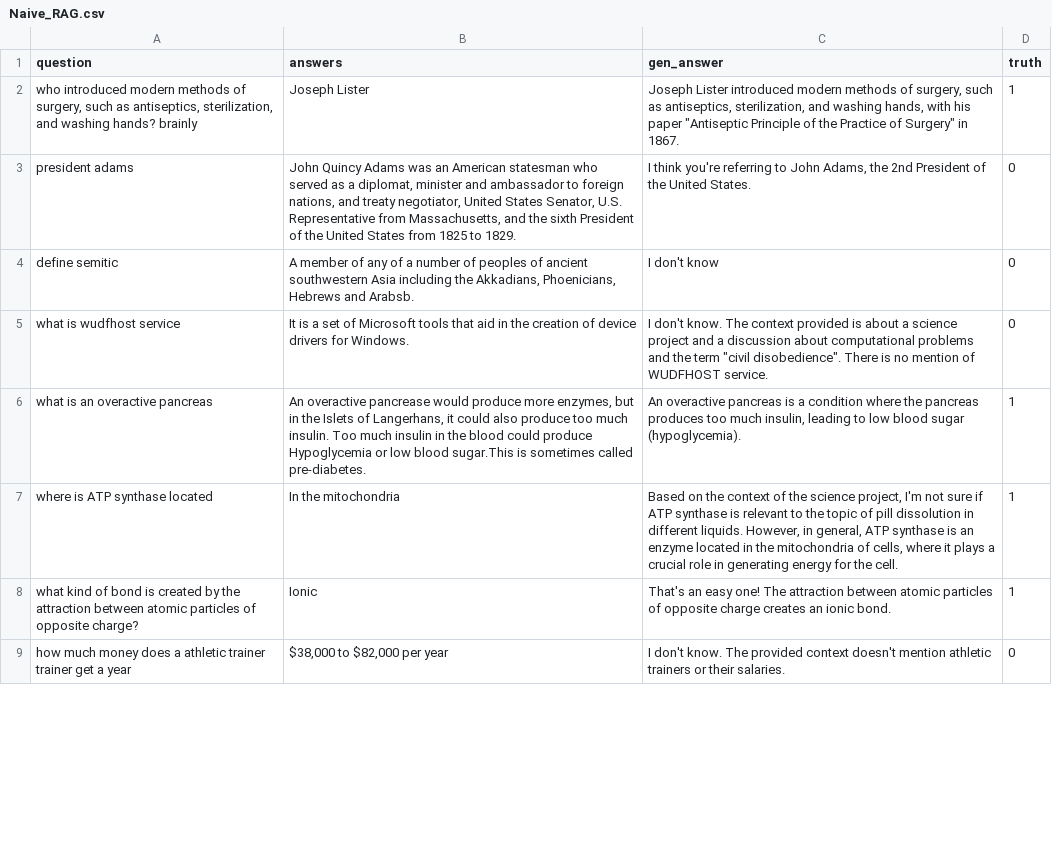
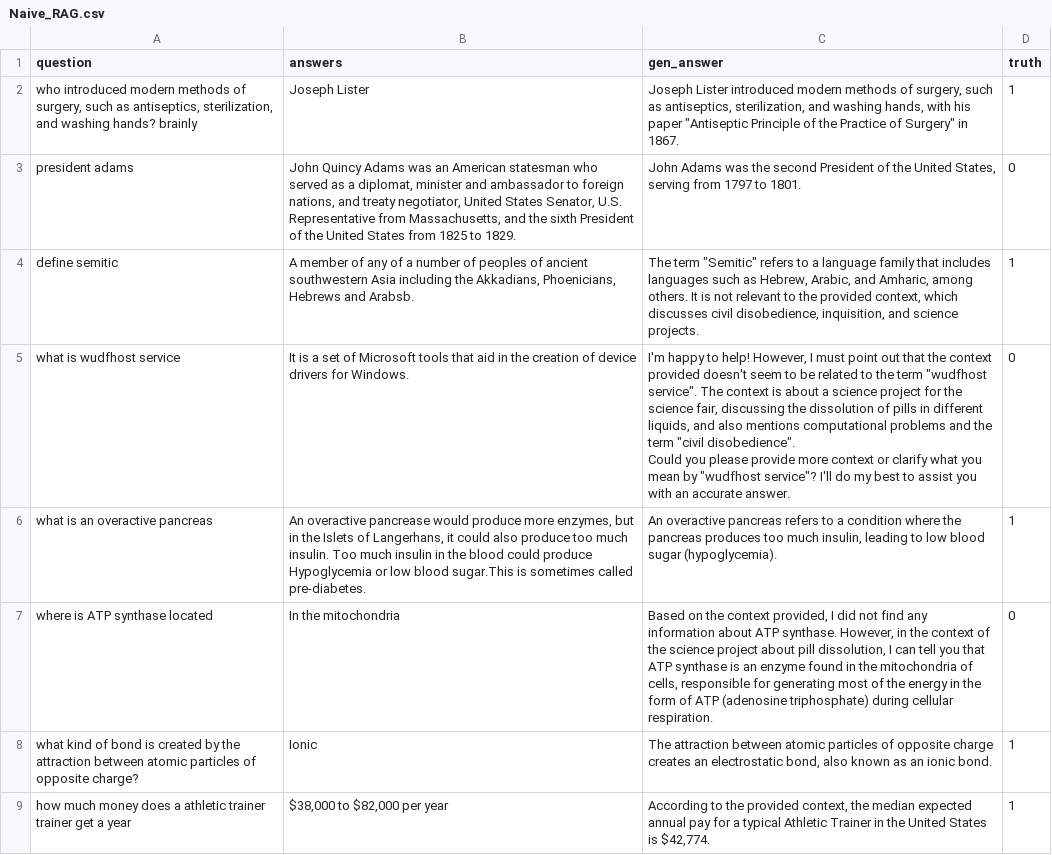
Before and after one commit to MarcusO17/RAG-FYP2024, a CSV file: data/MainDataset/results/Official/Naive_RAG.csv, drawn as a sheet; only a part is shown; the diff covers the shown part only.

```diff
--- a/data/MainDataset/results/Official/Naive_RAG.csv
+++ b/data/MainDataset/results/Official/Naive_RAG.csv
@@ -2,8 +2,10 @@ question,answers,gen_answer,truth
 "who introduced modern methods of surgery, such as antiseptics, sterilization, and washing hands? brainly",Joseph Lister,"Joseph Lister introduced modern methods of surgery, such as antiseptics, sterilization, and washing hands, with his paper ""Antiseptic Principle of the Practice of Surgery"" in 1867.",1
-president adams,"John Quincy Adams was an American statesman who served as a diplomat, minister and ambassador to foreign nations, and treaty negotiator, United States Senator, U.S. Representative from Massachusetts, and the sixth President of the United States from 1825 to 1829.","I think you're referring to John Adams, the 2nd President of the United States.",0
-define semitic,"A member of any of a number of peoples of ancient southwestern Asia including the Akkadians, Phoenicians, Hebrews and Arabsb.",I don't know,0
-what is wudfhost service,It is a set of Microsoft tools that aid in the creation of device drivers for Windows.,"I don't know. The context provided is about a science project and a discussion about computational problems and the term ""civil disobedience"". There is no mention of WUDFHOST service.",0
-what is an overactive pancreas,"An overactive pancrease would produce more enzymes, but in the Islets of Langerhans, it could also produce too much insulin. Too much insulin in the blood could produce Hypoglycemia or low blood sugar.This is sometimes called pre-diabetes.","An overactive pancreas is a condition where the pancreas produces too much insulin, leading to low blood sugar (hypoglycemia).",1
-where is ATP synthase located,In the mitochondria,"Based on the context of the science project, I'm not sure if ATP synthase is relevant to the topic of pill dissolution in different liquids. However, in general, ATP synthase is an enzyme located in the mitochondria of cells, where it plays a crucial role in generating energy for the cell.",1
-what kind of bond is created by the attraction between atomic particles of opposite charge?,Ionic,That's an easy one! The attraction between atomic particles of opposite charge creates an ionic bond.,1
-how much money does a athletic trainer trainer get a year,"$38,000 to $82,000 per year",I don't know. The provided context doesn't mention athletic trainers or their salaries.,0
+president adams,"John Quincy Adams was an American statesman who served as a diplomat, minister and ambassador to foreign nations, and treaty negotiator, United States Senator, U.S. Representative from Massachusetts, and the sixth President of the United States from 1825 to 1829.","John Adams was the second President of the United States, serving from 1797 to 1801.",0
+define semitic,"A member of any of a number of peoples of ancient southwestern Asia including the Akkadians, Phoenicians, Hebrews and Arabsb.","The term ""Semitic"" refers to a language family that includes languages such as Hebrew, Arabic, and Amharic, among others. It is not relevant to the provided context, which discusses civil disobedience, inquisition, and science projects.",1
+what is wudfhost service,It is a set of Microsoft tools that aid in the creation of device drivers for Windows.,"I'm happy to help! However, I must point out that the context provided doesn't seem to be related to the term ""wudfhost service"". The context is about a science project for the science fair, discussing the dissolution of pills in different liquids, and also mentions computational problems and the term ""civil disobedience"".
+
+Could you please provide more context or clarify what you mean by ""wudfhost service""? I'll do my best to assist you with an accurate answer.",0
+what is an overactive pancreas,"An overactive pancrease would produce more enzymes, but in the Islets of Langerhans, it could also produce too much insulin. Too much insulin in the blood could produce Hypoglycemia or low blood sugar.This is sometimes called pre-diabetes.","An overactive pancreas refers to a condition where the pancreas produces too much insulin, leading to low blood sugar (hypoglycemia).",1
+where is ATP synthase located,In the mitochondria,"Based on the context provided, I did not find any information about ATP synthase. However, in the context of the science project about pill dissolution, I can tell you that ATP synthase is an enzyme found in the mitochondria of cells, responsible for generating most of the energy in the form of ATP (adenosine triphosphate) during cellular respiration.",0
+what kind of bond is created by the attraction between atomic particles of opposite charge?,Ionic,"The attraction between atomic particles of opposite charge creates an electrostatic bond, also known as an ionic bond.",1
+how much money does a athletic trainer trainer get a year,"$38,000 to $82,000 per year","According to the provided context, the median expected annual pay for a typical Athletic Trainer in the United States is $42,774.",1
```
Also changed, not shown: 88 edited cells elsewhere in this file, 8 other files.
